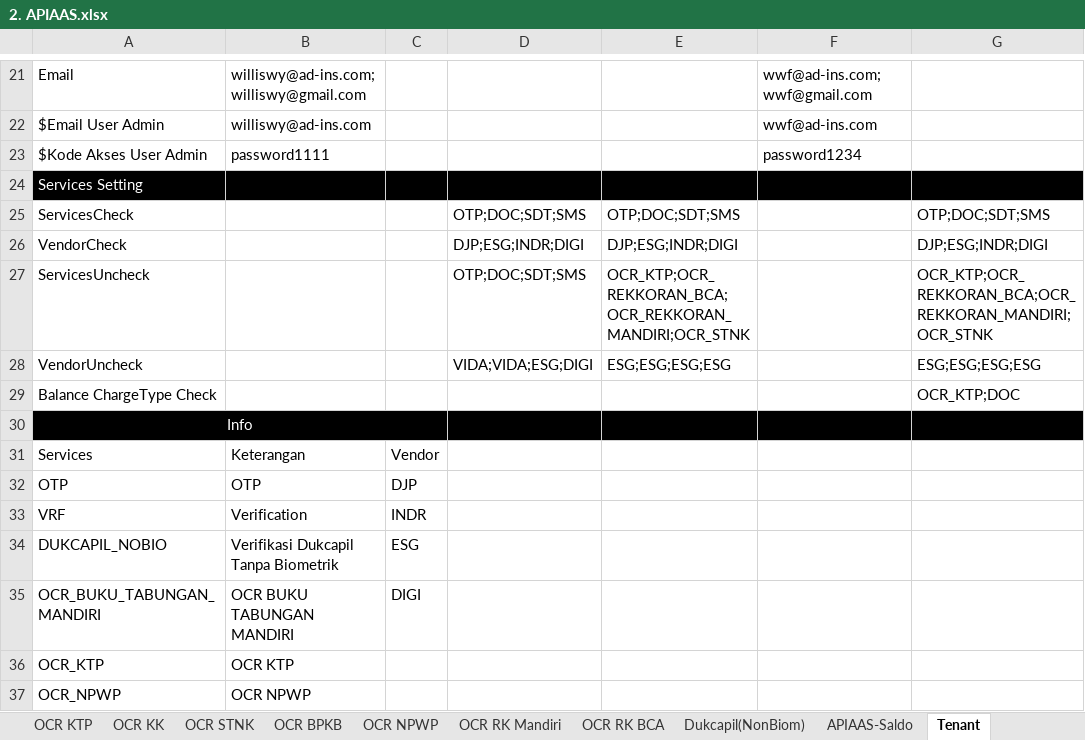
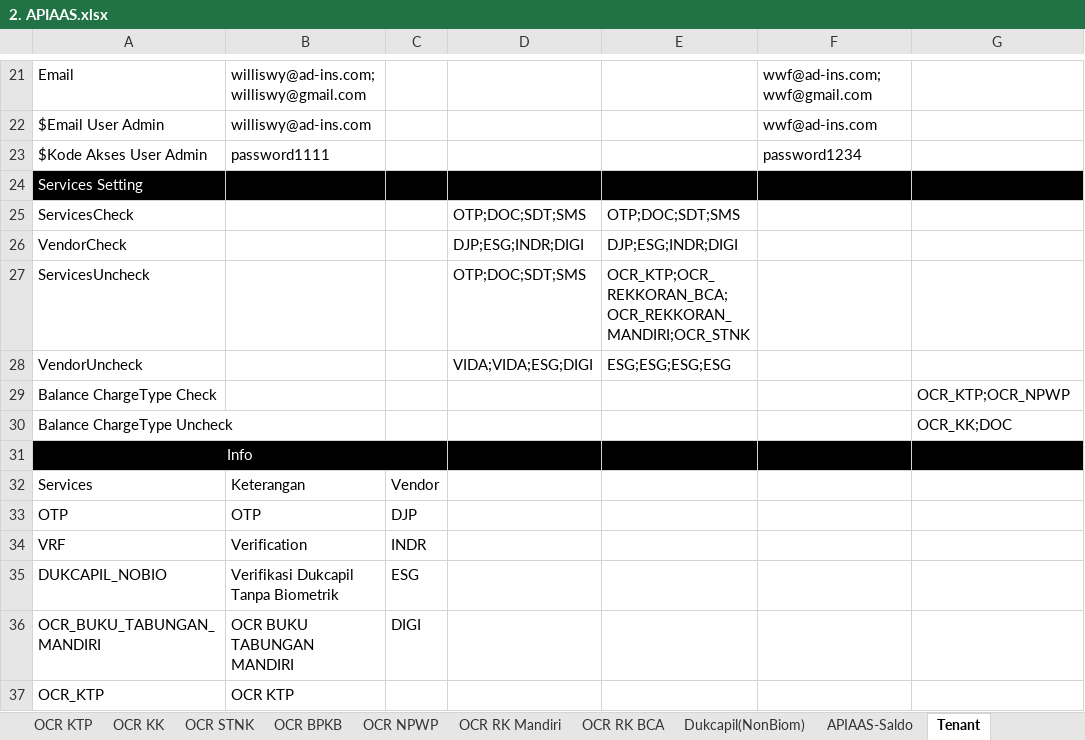
Before and after one commit to qcadins/ATAPIAAS, an Excel workbook: Excel/2. APIAAS.xlsx, sheet Tenant, drawn as a sheet; only a part is shown, gaps mark what is left out; the shorter side is filled out with more unchanged rows; values as stored, in another font and other column widths than the file's, no borders; the diff names each change by its address in the sheet, - before the commit and + after, or states it on an @@ line.

```diff
--- a/Excel/2. APIAAS.xlsx (sheet Tenant)
+++ b/Excel/2. APIAAS.xlsx (sheet Tenant)
-G25: OTP;DOC;SDT;SMS
+G25: (empty)
-G26: DJP;ESG;INDR;DIGI
+G26: (empty)
-G27: OCR_KTP;OCR_REKKORAN_BCA;OCR_REKKORAN_MANDIRI;OCR_STNK
+G27: (empty)
-G28: ESG;ESG;ESG;ESG
+G28: (empty)
-G29: OCR_KTP;DOC
+G29: OCR_KTP;OCR_NPWP
+row 30: Balance ChargeType Uncheck |  |  |  |  |  | OCR_KK;DOC
```
Also changed, not shown: 8 other files.
